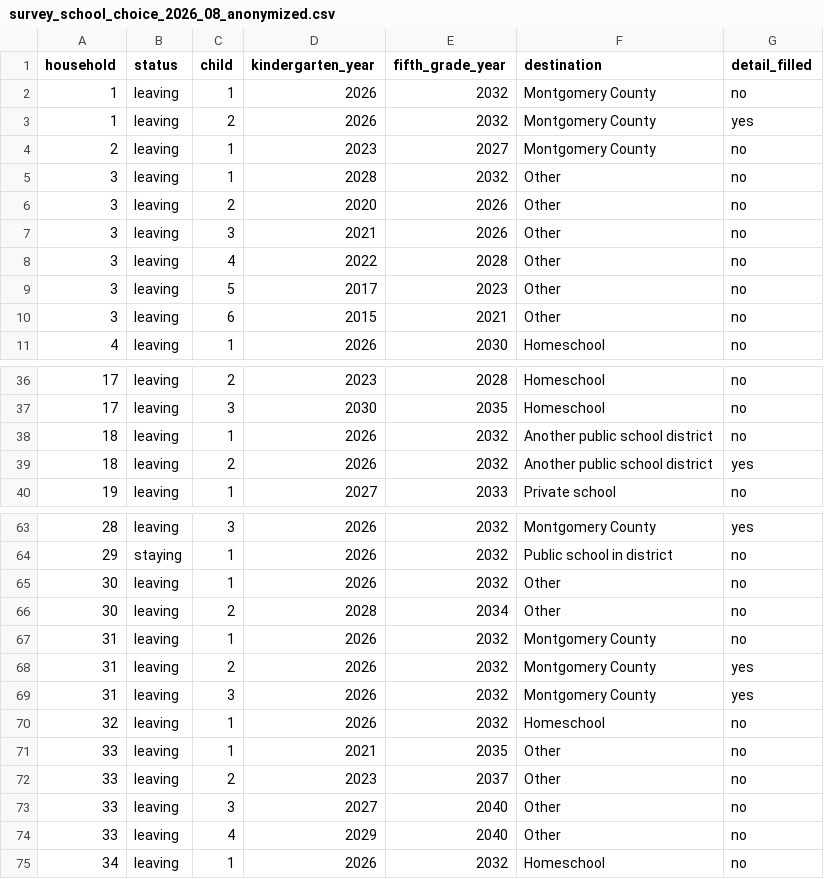
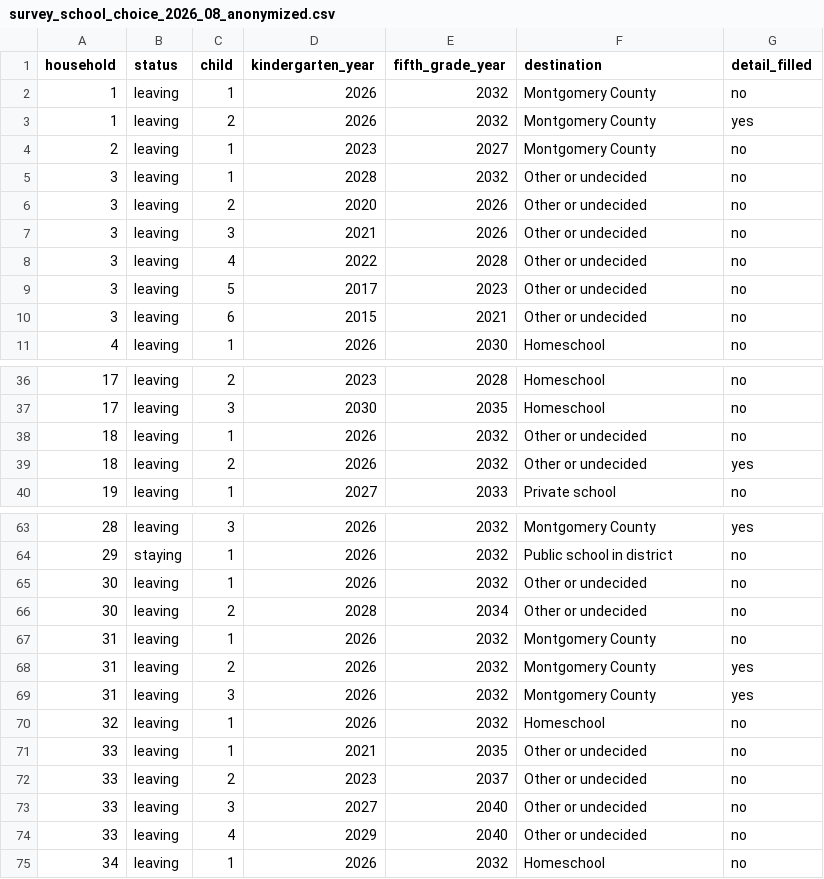
Before and after one commit to ryanuspsagm/SaveNMES, a CSV file: build/survey_school_choice_2026_08_anonymized.csv, drawn as a sheet; only a part is shown, gaps mark what is left out; the diff covers the shown part only.

```diff
--- a/build/survey_school_choice_2026_08_anonymized.csv
+++ b/build/survey_school_choice_2026_08_anonymized.csv
@@ -4,8 +4,8 @@ household,status,child,kindergarten_year,fifth_grade_year,destination,detail_fil
 2,leaving,1,2023,2027,Montgomery County,no
-3,leaving,1,2028,2032,Other,no
-3,leaving,2,2020,2026,Other,no
-3,leaving,3,2021,2026,Other,no
-3,leaving,4,2022,2028,Other,no
-3,leaving,5,2017,2023,Other,no
-3,leaving,6,2015,2021,Other,no
+3,leaving,1,2028,2032,Other or undecided,no
+3,leaving,2,2020,2026,Other or undecided,no
+3,leaving,3,2021,2026,Other or undecided,no
+3,leaving,4,2022,2028,Other or undecided,no
+3,leaving,5,2017,2023,Other or undecided,no
+3,leaving,6,2015,2021,Other or undecided,no
 4,leaving,1,2026,2030,Homeschool,no
@@ -37,4 +37,4 @@ household,status,child,kindergarten_year,fifth_grade_year,destination,detail_fil
 17,leaving,3,2030,2035,Homeschool,no
-18,leaving,1,2026,2032,Another public school district,no
-18,leaving,2,2026,2032,Another public school district,yes
+18,leaving,1,2026,2032,Other or undecided,no
+18,leaving,2,2026,2032,Other or undecided,yes
 19,leaving,1,2027,2033,Private school,no
@@ -64,4 +64,4 @@ household,status,child,kindergarten_year,fifth_grade_year,destination,detail_fil
 29,staying,1,2026,2032,Public school in district,no
-30,leaving,1,2026,2032,Other,no
-30,leaving,2,2028,2034,Other,no
+30,leaving,1,2026,2032,Other or undecided,no
+30,leaving,2,2028,2034,Other or undecided,no
 31,leaving,1,2026,2032,Montgomery County,no
@@ -70,6 +70,6 @@ household,status,child,kindergarten_year,fifth_grade_year,destination,detail_fil
 32,leaving,1,2026,2032,Homeschool,no
-33,leaving,1,2021,2035,Other,no
-33,leaving,2,2023,2037,Other,no
-33,leaving,3,2027,2040,Other,no
-33,leaving,4,2029,2040,Other,no
+33,leaving,1,2021,2035,Other or undecided,no
+33,leaving,2,2023,2037,Other or undecided,no
+33,leaving,3,2027,2040,Other or undecided,no
+33,leaving,4,2029,2040,Other or undecided,no
 34,leaving,1,2026,2032,Homeschool,no
```
Also changed, not shown: 6 edited cells elsewhere in this file, 5 other files.
